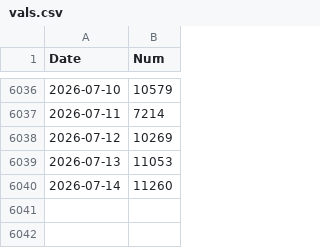
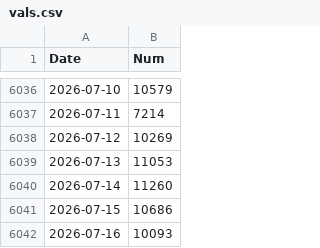
Before and after one commit to nik-pi/311Forecasting, a CSV file: model/vals.csv, drawn as a sheet; only a part is shown, gaps mark what is left out.

```diff
--- a/model/vals.csv
+++ b/model/vals.csv
@@ -6040 +6040,3 @@ Date,Num
 2026-07-14,11260
+2026-07-15,10686
+2026-07-16,10093
```
